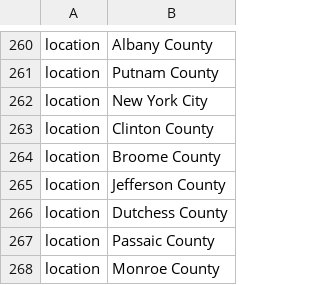
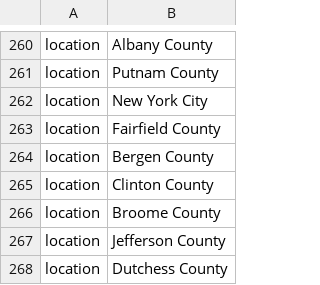
Before and after one commit to nextstrain/ncov, a TSV file: config/ordering.tsv, drawn as a sheet; only a part is shown, gaps mark what is left out; the shorter side is filled out with more unchanged rows; the diff names each change by its address in the sheet, - before the commit and + after, or states it on an @@ line.

```diff
--- a/config/ordering.tsv
+++ b/config/ordering.tsv
+row 263: location | Fairfield County
+row 264: location | Bergen County
```
Also changed, not shown: config/lat_longs.tsv, 2 other files.
